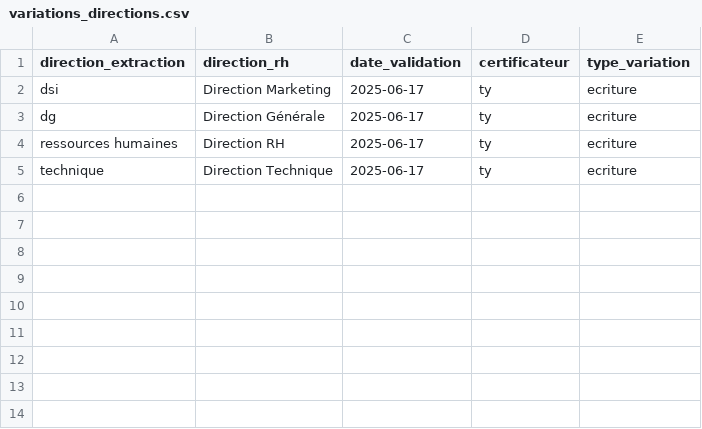
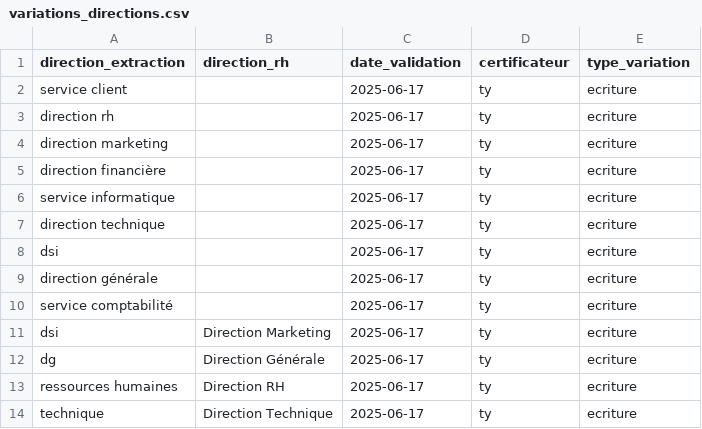
Before and after one commit to Nel31/Gatekeeper, a CSV file: data/variations_directions.csv, drawn as a sheet.

Commit message:
Implement improved anomaly detection and UI for variations vs. real changes, prioritizing inactivity and always tagging non-RH accounts.

```diff
--- a/data/variations_directions.csv
+++ b/data/variations_directions.csv
@@ -1,2 +1,11 @@
 direction_extraction,direction_rh,date_validation,certificateur,type_variation
+service client,,2025-06-17,ty,ecriture
+direction rh,,2025-06-17,ty,ecriture
+direction marketing,,2025-06-17,ty,ecriture
+direction financière,,2025-06-17,ty,ecriture
+service informatique,,2025-06-17,ty,ecriture
+direction technique,,2025-06-17,ty,ecriture
+dsi,,2025-06-17,ty,ecriture
+direction générale,,2025-06-17,ty,ecriture
+service comptabilité,,2025-06-17,ty,ecriture
 dsi,Direction Marketing,2025-06-17,ty,ecriture
```
Also changed, not shown: data/variations_profils.csv, 3 other files.
